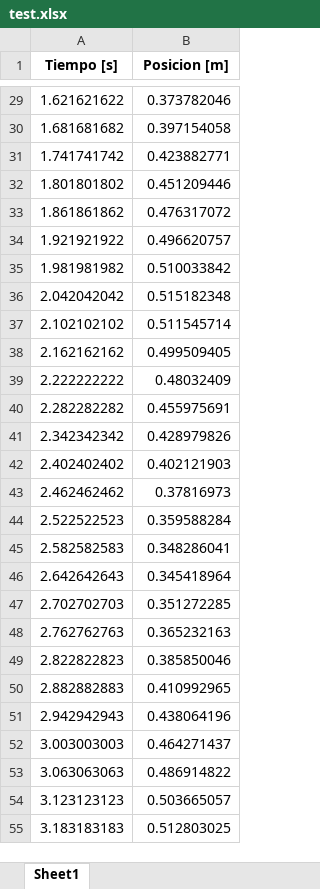
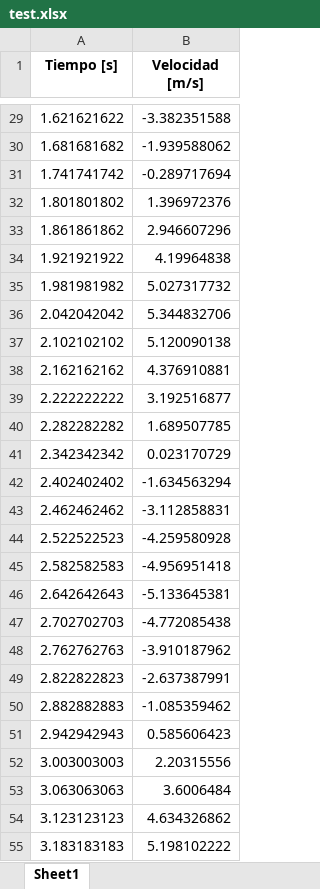
Before and after one commit to fabianpaillacan/lab-optica-ondas, an Excel workbook: test.xlsx, sheet Sheet1, drawn as a sheet; only a part is shown, gaps mark what is left out; values as stored, in another font and other column widths than the file's, no borders; the diff covers the shown part only; the diff names each change by its address in the sheet, - before the commit and + after, or states it on an @@ line.

```diff
--- a/test.xlsx (sheet Sheet1)
+++ b/test.xlsx (sheet Sheet1)
-B1: Posicion [m]
+B1: Velocidad [m/s]
-B29 (Velocidad [m/s]): 0.373782046
+B29 (Velocidad [m/s]): -3.382351588
-B30 (Velocidad [m/s]): 0.397154058
+B30 (Velocidad [m/s]): -1.939588062
-B31 (Velocidad [m/s]): 0.423882771
+B31 (Velocidad [m/s]): -0.289717694
-B32 (Velocidad [m/s]): 0.451209446
+B32 (Velocidad [m/s]): 1.396972376
-B33 (Velocidad [m/s]): 0.476317072
+B33 (Velocidad [m/s]): 2.946607296
-B34 (Velocidad [m/s]): 0.496620757
+B34 (Velocidad [m/s]): 4.19964838
-B35 (Velocidad [m/s]): 0.510033842
+B35 (Velocidad [m/s]): 5.027317732
-B36 (Velocidad [m/s]): 0.515182348
+B36 (Velocidad [m/s]): 5.344832706
-B37 (Velocidad [m/s]): 0.511545714
+B37 (Velocidad [m/s]): 5.120090138
-B38 (Velocidad [m/s]): 0.499509405
+B38 (Velocidad [m/s]): 4.376910881
-B39 (Velocidad [m/s]): 0.48032409
+B39 (Velocidad [m/s]): 3.192516877
-B40 (Velocidad [m/s]): 0.455975691
+B40 (Velocidad [m/s]): 1.689507785
-B41 (Velocidad [m/s]): 0.428979826
+B41 (Velocidad [m/s]): 0.023170729
-B42 (Velocidad [m/s]): 0.402121903
+B42 (Velocidad [m/s]): -1.634563294
-B43 (Velocidad [m/s]): 0.37816973
+B43 (Velocidad [m/s]): -3.112858831
-B44 (Velocidad [m/s]): 0.359588284
+B44 (Velocidad [m/s]): -4.259580928
-B45 (Velocidad [m/s]): 0.348286041
+B45 (Velocidad [m/s]): -4.956951418
-B46 (Velocidad [m/s]): 0.345418964
+B46 (Velocidad [m/s]): -5.133645381
-B47 (Velocidad [m/s]): 0.351272285
+B47 (Velocidad [m/s]): -4.772085438
-B48 (Velocidad [m/s]): 0.365232163
+B48 (Velocidad [m/s]): -3.910187962
-B49 (Velocidad [m/s]): 0.385850046
+B49 (Velocidad [m/s]): -2.637387991
-B50 (Velocidad [m/s]): 0.410992965
+B50 (Velocidad [m/s]): -1.085359462
-B51 (Velocidad [m/s]): 0.438064196
+B51 (Velocidad [m/s]): 0.585606423
-B52 (Velocidad [m/s]): 0.464271437
+B52 (Velocidad [m/s]): 2.20315556
-B53 (Velocidad [m/s]): 0.486914822
+B53 (Velocidad [m/s]): 3.6006484
-B54 (Velocidad [m/s]): 0.503665057
+B54 (Velocidad [m/s]): 4.634326862
-B55 (Velocidad [m/s]): 0.512803025
+B55 (Velocidad [m/s]): 5.198102222
```
Also changed, not shown: 973 edited cells elsewhere in this sheet, vel_vs_tiempo.xlsx, 2 other files.
